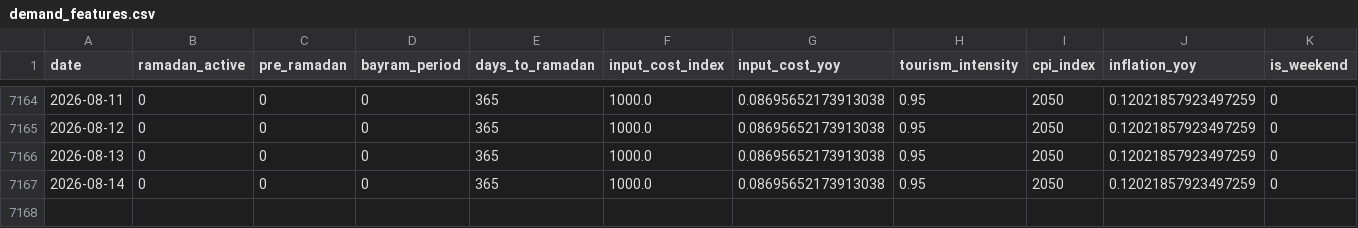
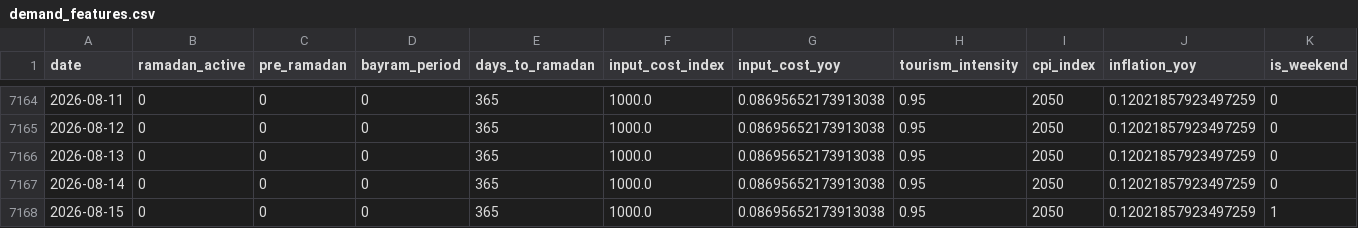
Before and after one commit to susarlar/orangepricecalculatorquantic, a CSV file: data/raw/demand_features.csv, drawn as a sheet; only a part is shown, gaps mark what is left out; rows hold the shown columns only; the diff names each change by its address in the sheet, - before the commit and + after, or states it on an @@ line.

```diff
--- a/data/raw/demand_features.csv
+++ b/data/raw/demand_features.csv
+row 7168: 2026-08-15 | 0 | 0 | 0 | 365 | 1000.0 | 0.08695652173913038 | 0.95 | 2050 | 0.12021857923497259 | 1
```
Also changed, not shown: data/processed/farmer_features.csv, data/processed/refresh_log.csv, 14 other files.
